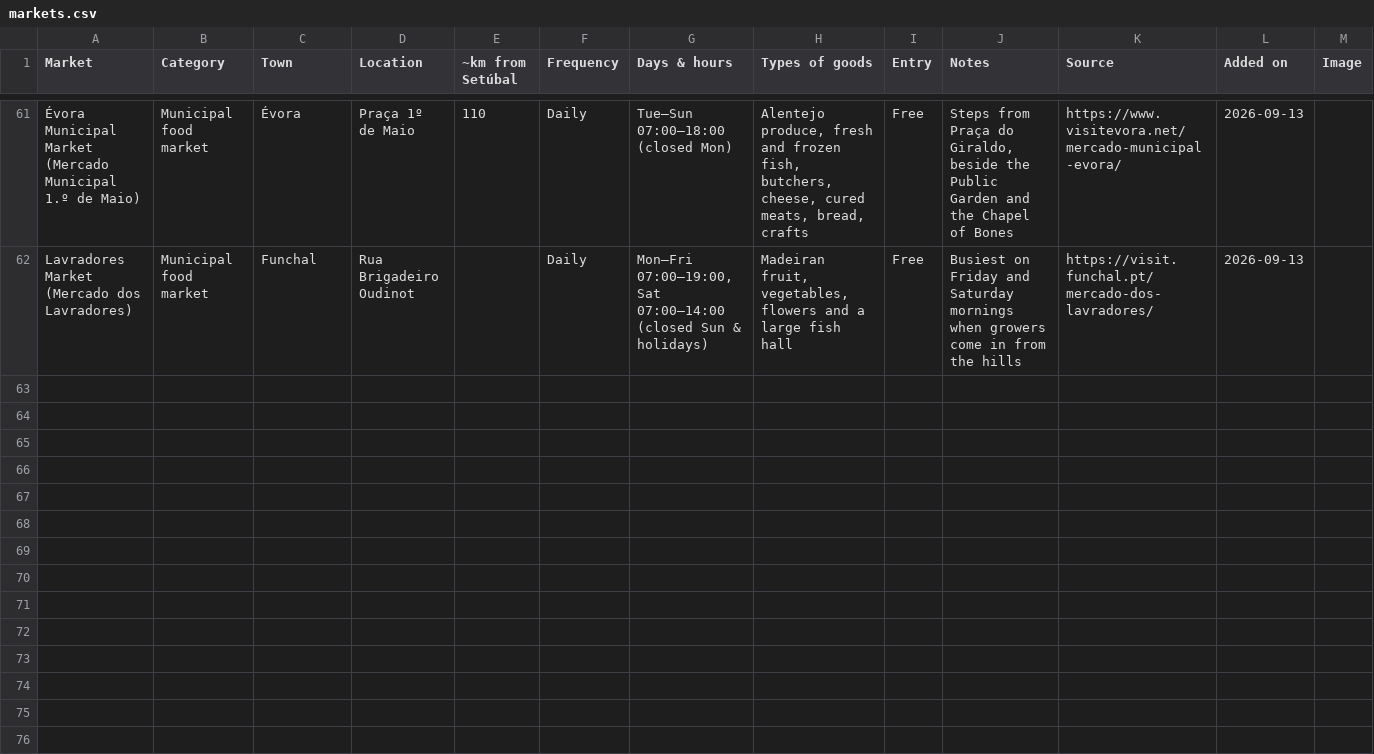
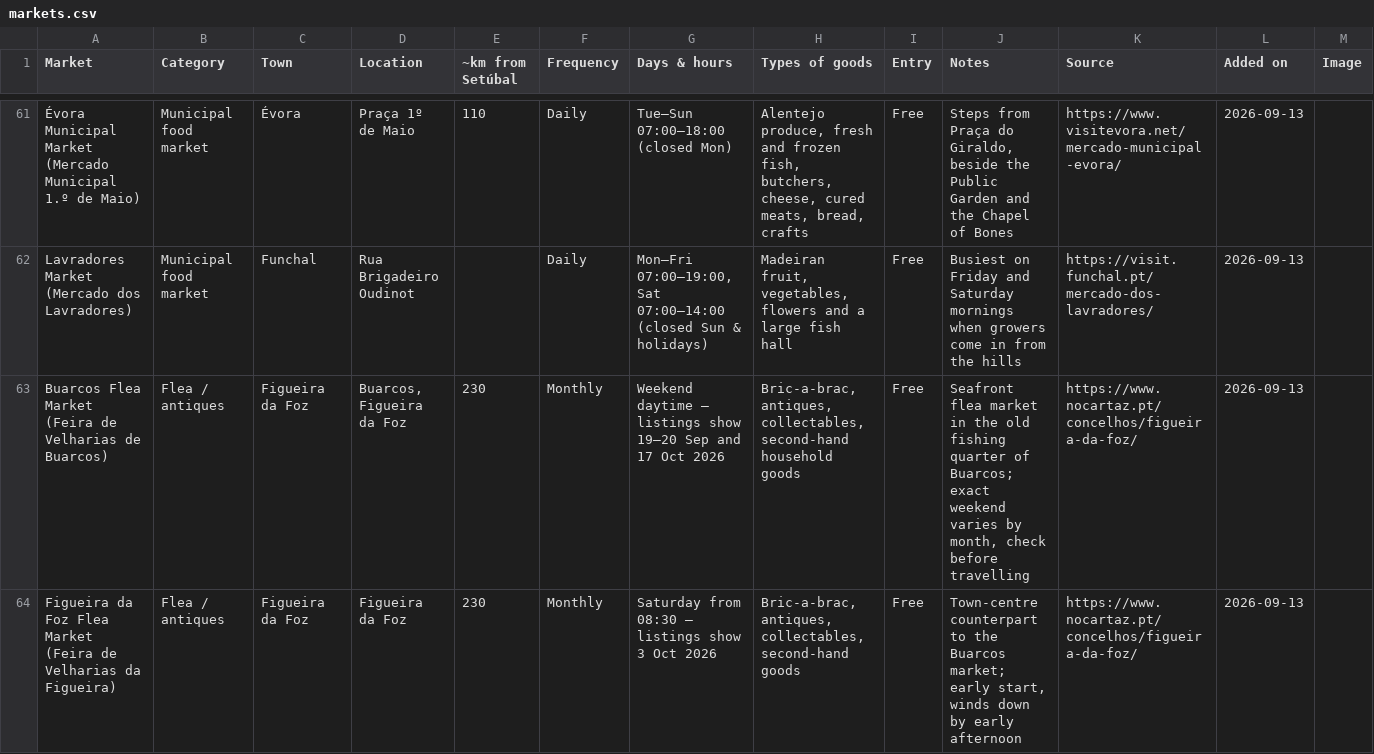
Before and after one commit to robtheriver72/borasetubal, a CSV file: markets.csv, drawn as a sheet; only a part is shown, gaps mark what is left out; the diff names each change by its address in the sheet, - before the commit and + after, or states it on an @@ line.

```diff
--- a/markets.csv
+++ b/markets.csv
+row 63: Buarcos Flea Market (Feira de Velharias de Buarcos) | Flea / antiques | Figueira da Foz | Buarcos, Figueira da Foz | 230 | Monthly | Weekend daytime — listings show 19–20 Sep and 17 Oct 2026 | Bric-a-brac, antiques, collectables, second-hand household goods | Free | Seafront flea market in the old fishing quarter of Buarcos; exact weekend varies by month, check before travelling | https://www.nocartaz.pt/concelhos/figueira-da-foz/ | 2026-09-13
+row 64: Figueira da Foz Flea Market (Feira de Velharias da Figueira) | Flea / antiques | Figueira da Foz | Figueira da Foz | 230 | Monthly | Saturday from 08:30 — listings show 3 Oct 2026 | Bric-a-brac, antiques, collectables, second-hand goods | Free | Town-centre counterpart to the Buarcos market; early start, winds down by early afternoon | https://www.nocartaz.pt/concelhos/figueira-da-foz/ | 2026-09-13
```
Also changed, not shown: concelhos.csv, 3 other files.
